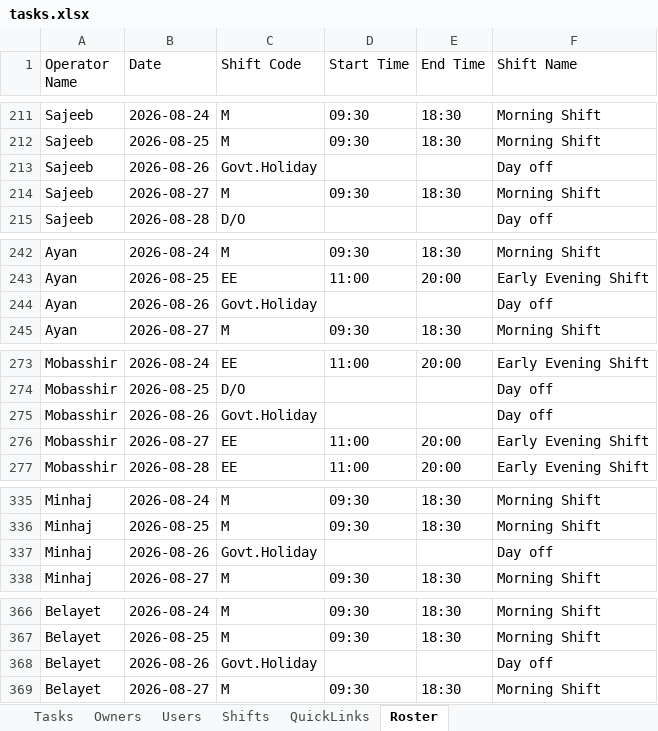
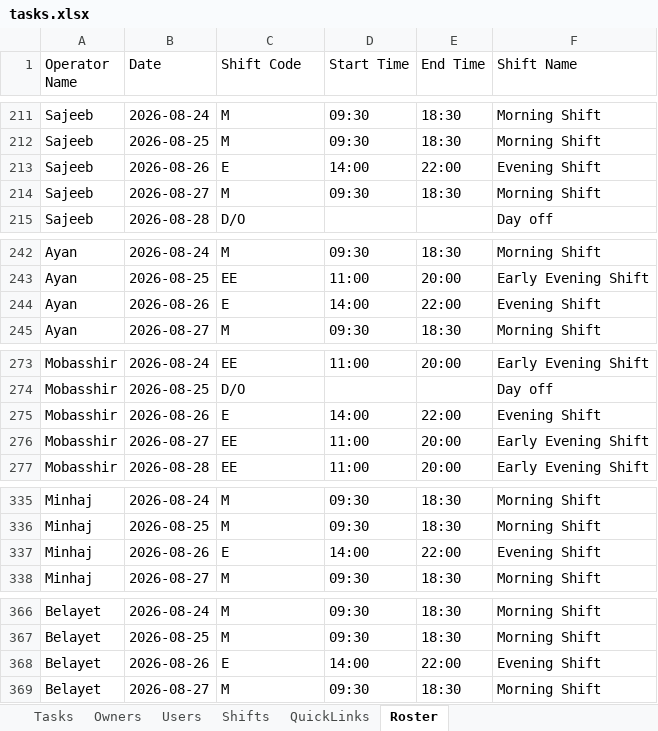
Before and after one commit to minhajuddin89/NGNC-Dashboard, an Excel workbook: tasks.xlsx, sheet Roster, drawn as a sheet; only a part is shown, gaps mark what is left out; values as stored, in another font and other column widths than the file's, no borders; the diff covers the shown part only; the diff names each change by its address in the sheet, - before the commit and + after, or states it on an @@ line.

Commit message:
Release v1.2.3: Streamline light theme action buttons and active shift timings for on-duty engineers

```diff
--- a/tasks.xlsx (sheet Roster)
+++ b/tasks.xlsx (sheet Roster)
-C213 (Shift Code): Govt.Holiday
+C213 (Shift Code): E
-D213 (Start Time): (empty)
+D213 (Start Time): 14:00
-E213 (End Time): (empty)
+E213 (End Time): 22:00
-F213 (Shift Name): Day off
+F213 (Shift Name): Evening Shift
-C244 (Shift Code): Govt.Holiday
+C244 (Shift Code): E
-D244 (Start Time): (empty)
+D244 (Start Time): 14:00
-E244 (End Time): (empty)
+E244 (End Time): 22:00
-F244 (Shift Name): Day off
+F244 (Shift Name): Evening Shift
-C275 (Shift Code): Govt.Holiday
+C275 (Shift Code): E
-D275 (Start Time): (empty)
+D275 (Start Time): 14:00
-E275 (End Time): (empty)
+E275 (End Time): 22:00
-F275 (Shift Name): Day off
+F275 (Shift Name): Evening Shift
-C337 (Shift Code): Govt.Holiday
+C337 (Shift Code): E
-D337 (Start Time): (empty)
+D337 (Start Time): 14:00
-E337 (End Time): (empty)
+E337 (End Time): 22:00
-F337 (Shift Name): Day off
+F337 (Shift Name): Evening Shift
-C368 (Shift Code): Govt.Holiday
+C368 (Shift Code): E
-D368 (Start Time): (empty)
+D368 (Start Time): 14:00
-E368 (End Time): (empty)
+E368 (End Time): 22:00
-F368 (Shift Name): Day off
+F368 (Shift Name): Evening Shift
```
Also changed, not shown: 46 edited cells elsewhere in this sheet, 2 other files.
